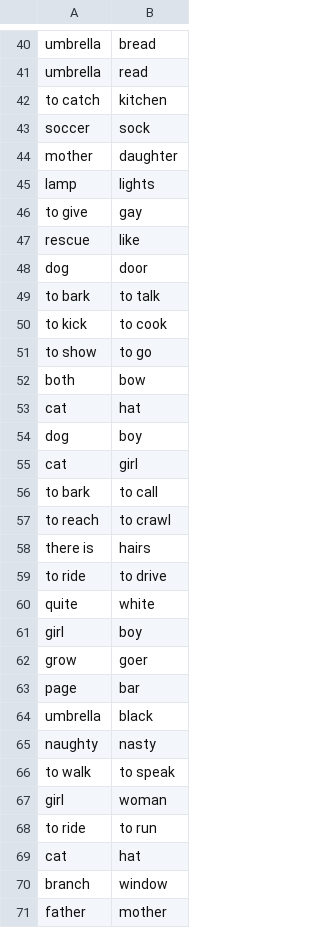
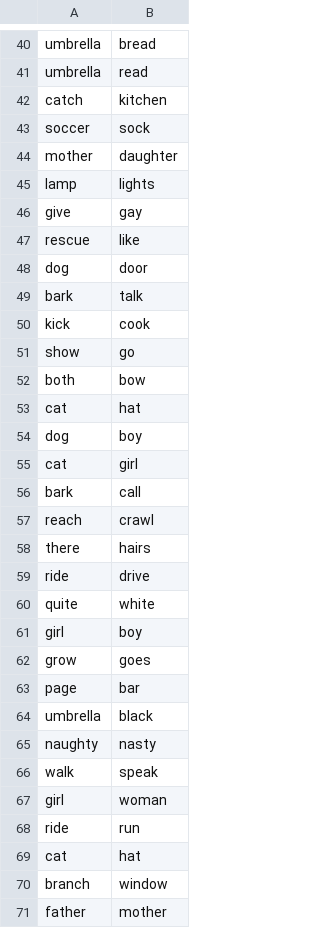
Before and after one commit to lightsamurai/aphasia, a CSV file: materials/input_pairs_EN.csv, drawn as a sheet; only a part is shown, gaps mark what is left out; the diff covers the shown part only.

Commit message:
input fixed

```diff
--- a/materials/input_pairs_EN.csv
+++ b/materials/input_pairs_EN.csv
@@ -41,3 +41,3 @@ umbrella, bread
 umbrella, read
-to catch, kitchen
+catch, kitchen
 soccer, sock
@@ -45,8 +45,8 @@ mother, daughter
 lamp, lights
-to give, gay
+give, gay
 rescue, like
 dog, door
-to bark, to talk
-to kick, to cook
-to show, to go
+bark, talk
+kick, cook
+show, go
 both, bow
@@ -55,9 +55,9 @@ dog, boy
 cat, girl
-to bark, to call
-to reach, to crawl
-there is, hairs
-to ride, to drive
+bark, call
+reach, crawl
+there, hairs
+ride, drive
 quite, white
 girl, boy
-grow, goer
+grow, goes
 page, bar
@@ -65,5 +65,5 @@ umbrella, black
 naughty, nasty
-to walk, to speak
+walk, speak
 girl, woman
-to ride, to run
+ride, run
 cat, hat
```
Also changed, not shown: 2 added rows, 3 removed rows and 6 edited cells elsewhere in this file, 1 other file.
